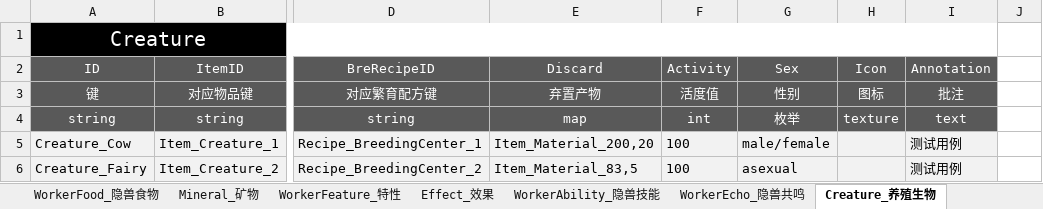
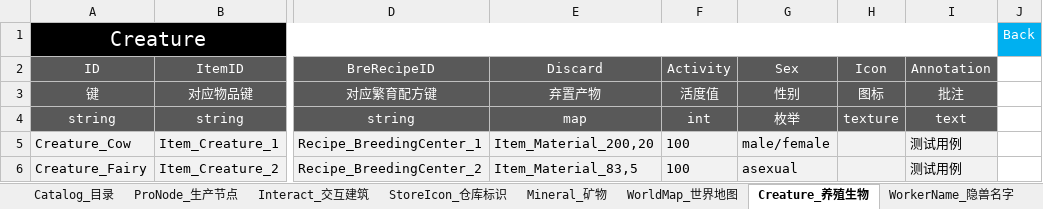
Before and after one commit to ssh555/ProjectOC, an Excel workbook: ExternProject/_EXE/DataToBinary/DataTable/Config_OC_数据表.xlsx, sheet Creature_养殖生物, drawn as a sheet; only a part is shown, gaps mark what is left out; values as stored, in another font and other column widths than the file's, no borders; the diff names each change by its address in the sheet, - before the commit and + after, or states it on an @@ line.

```diff
--- a/ExternProject/_EXE/DataToBinary/DataTable/Config_OC_数据表.xlsx (sheet Creature_养殖生物)
+++ b/ExternProject/_EXE/DataToBinary/DataTable/Config_OC_数据表.xlsx (sheet Creature_养殖生物)
-sheet tab: WorkerAbility_隐兽技能
+sheet tab: WorldMap_世界地图
+sheet tab: WorkerName_隐兽名字
-J1: (empty)
+J1: Back
-J1 fill: none
+J1 fill: #00B0F0
```
Also changed, not shown: sheet Build_建筑, sheet Catalog_目录, sheet Order_订单管理, other sheet tabs, 16 other files.
